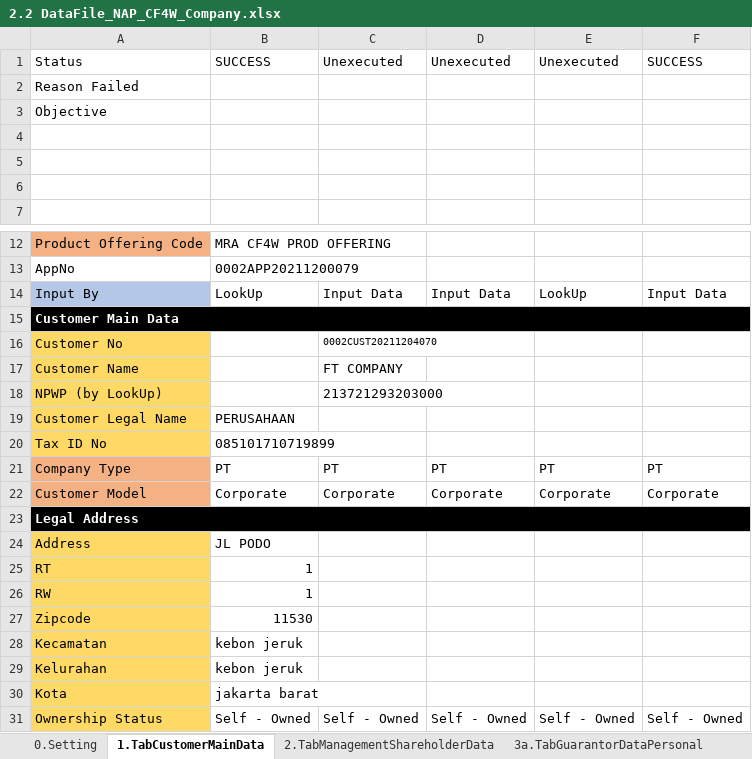
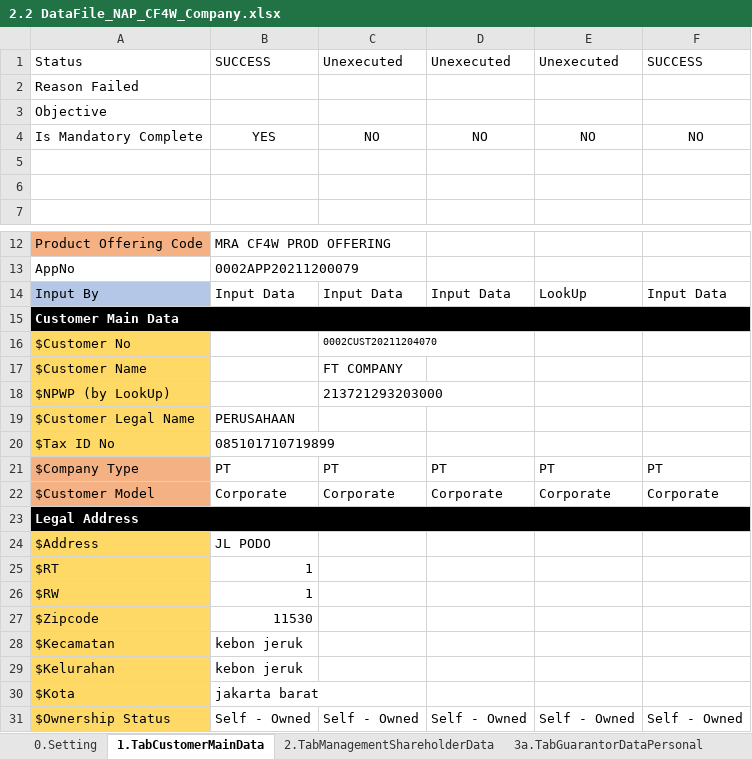
Before and after one commit to qcadins/DemoWorkflow, an Excel workbook: Excel/2.2 DataFile_NAP_CF4W_Company.xlsx, sheet 1.TabCustomerMainData, drawn as a sheet; only a part is shown, gaps mark what is left out; values as stored, in another font and other column widths than the file's, no borders; conditional formats not drawn; the diff names each change by its address in the sheet, - before the commit and + after, or states it on an @@ line.

```diff
--- a/Excel/2.2 DataFile_NAP_CF4W_Company.xlsx (sheet 1.TabCustomerMainData)
+++ b/Excel/2.2 DataFile_NAP_CF4W_Company.xlsx (sheet 1.TabCustomerMainData)
-row 4: (empty)
+row 4: Is Mandatory Complete | YES | NO | NO | NO | NO
-B14: LookUp
+B14: Input Data
-A16: Customer No
+A16: $Customer No
-A17: Customer Name
+A17: $Customer Name
-A18: NPWP (by LookUp)
+A18: $NPWP (by LookUp)
-A19: Customer Legal Name
+A19: $Customer Legal Name
-A20: Tax ID No
+A20: $Tax ID No
-A21: Company Type
+A21: $Company Type
-A22: Customer Model
+A22: $Customer Model
-A24: Address
+A24: $Address
-A25: RT
+A25: $RT
-A26: RW
+A26: $RW
-A27: Zipcode
+A27: $Zipcode
-A28: Kecamatan
+A28: $Kecamatan
-A29: Kelurahan
+A29: $Kelurahan
-A30: Kota
+A30: $Kota
-A31: Ownership Status
+A31: $Ownership Status
```
Also changed, not shown: sheet 7.TabAssetData, other sheet tabs, formulas that keep their value.
